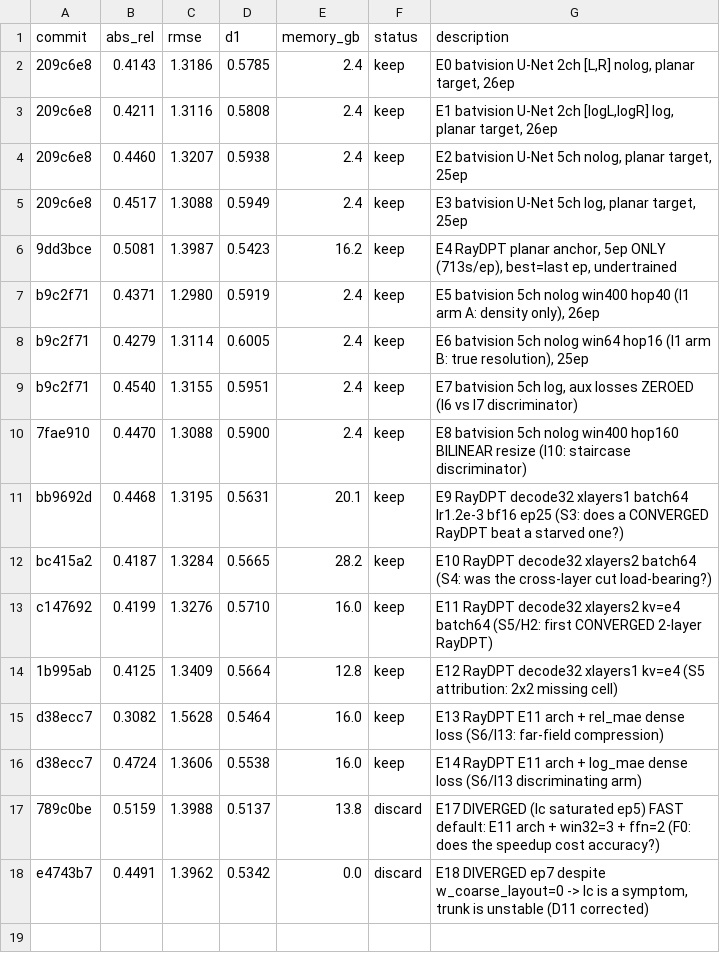
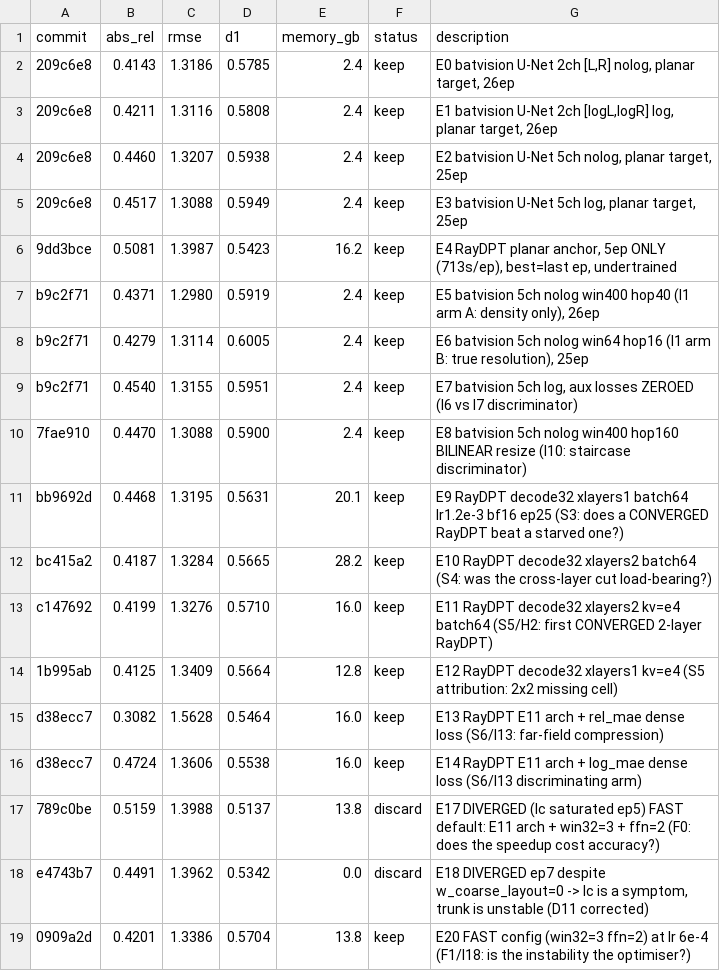
Before and after one commit to Kang-ChangWoo/auto_audio_depth_estimation, a TSV file: out/results.tsv, drawn as a sheet.

```diff
--- a/out/results.tsv
+++ b/out/results.tsv
@@ -18 +18,2 @@ d38ecc7	0.4724	1.3606	0.5538	16.0	keep	E14 RayDPT E11 arch + log_mae dense loss
 e4743b7	0.4491	1.3962	0.5342	0.0	discard	E18 DIVERGED ep7 despite w_coarse_layout=0 -> lc is a symptom, trunk is unstable (D11 corrected)
+0909a2d	0.4201	1.3386	0.5704	13.8	keep	E20 FAST config (win32=3 ffn=2) at lr 6e-4 (F1/I18: is the instability the optimiser?)
```
Also changed, not shown: 6 other files.
